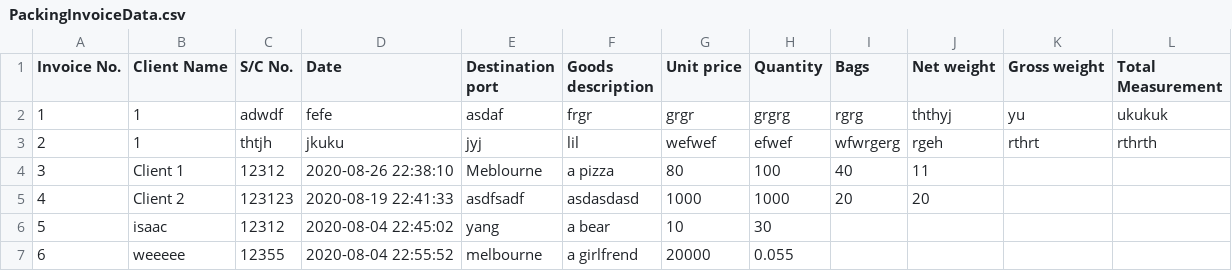
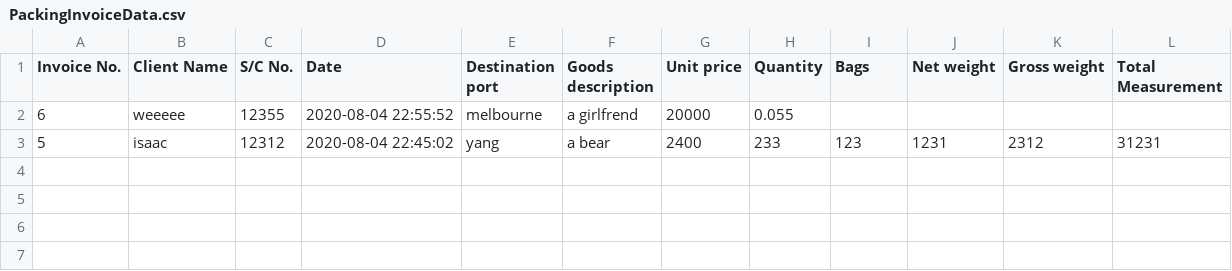
Before and after one commit to wisdommen/IPLMS, a CSV file: database/PackingInvoiceData.csv, drawn as a sheet.

```diff
--- a/database/PackingInvoiceData.csv
+++ b/database/PackingInvoiceData.csv
@@ -1,7 +1,3 @@
 Invoice No.,Client Name,S/C No.,Date,Destination port,Goods description,Unit price,Quantity,Bags,Net weight,Gross weight,Total Measurement
-1,1,adwdf,fefe,asdaf,frgr,grgr,grgrg,rgrg,ththyj,yu,ukukuk
-2,1,thtjh,jkuku,jyj,lil,wefwef,efwef,wfwrgerg,rgeh,rthrt,rthrth
-3,Client 1,12312,2020-08-26 22:38:10,Meblourne,a pizza,80,100,40,11,,
-4,Client 2,123123,2020-08-19 22:41:33,asdfsadf,asdasdasd,1000,1000,20,20,,
-5,isaac,12312,2020-08-04 22:45:02,yang,a bear,10,30,,,,
 6,weeeee,12355,2020-08-04 22:55:52,melbourne,a girlfrend,20000,0.055,,,,
+5,isaac,12312,2020-08-04 22:45:02,yang,a bear,2400,233,123,1231,2312,31231
```
Also changed, not shown: database/ClientData.csv, 12 other files.
